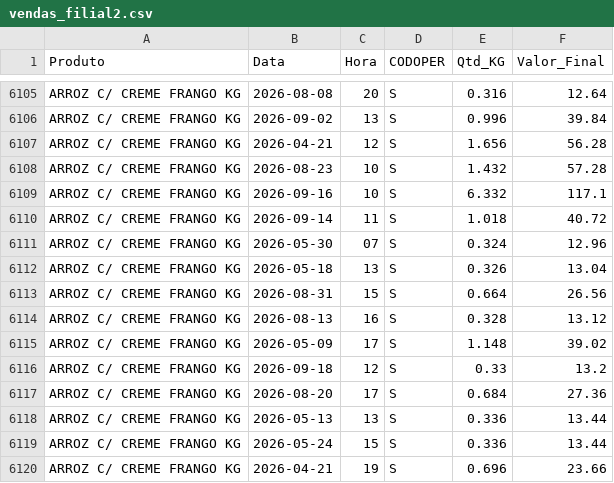
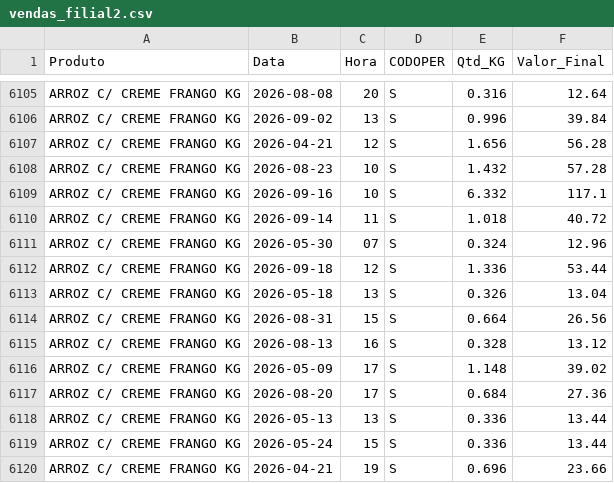
Before and after one commit to hadassagarcia/RotiFluxo, a CSV file: vendas_filial2.csv, drawn as a sheet; only a part is shown, gaps mark what is left out.

Commit message:
Atualização de Performance

```diff
--- a/vendas_filial2.csv
+++ b/vendas_filial2.csv
@@ -6111,2 +6111,3 @@ ARROZ C/ CREME FRANGO KG,2026-09-14,11,S,1.018,40.72
 ARROZ C/ CREME FRANGO KG,2026-05-30,07,S,0.324,12.96
+ARROZ C/ CREME FRANGO KG,2026-09-18,12,S,1.336,53.44
 ARROZ C/ CREME FRANGO KG,2026-05-18,13,S,0.326,13.04
@@ -6115,3 +6116,2 @@ ARROZ C/ CREME FRANGO KG,2026-08-13,16,S,0.328,13.12
 ARROZ C/ CREME FRANGO KG,2026-05-09,17,S,1.148,39.02
-ARROZ C/ CREME FRANGO KG,2026-09-18,12,S,0.33,13.2
 ARROZ C/ CREME FRANGO KG,2026-08-20,17,S,0.684,27.36
```
